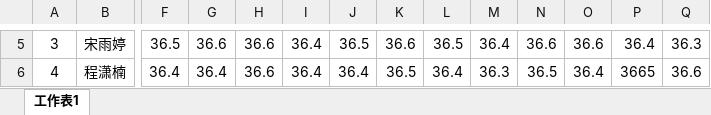
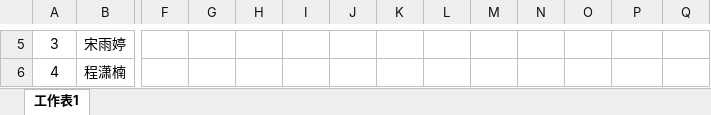
Before and after one commit to HuberWong/Python-Excel-openpyxl, an Excel workbook: BasalPlate/21财9班学生体温检测表.xlsx, sheet 工作表1, drawn as a sheet; only a part is shown, gaps mark what is left out; values as stored, in another font and other column widths than the file's, no borders; the diff covers the shown part only; the diff names each change by its address in the sheet, - before the commit and + after, or states it on an @@ line.

```diff
--- a/BasalPlate/21财9班学生体温检测表.xlsx (sheet 工作表1)
+++ b/BasalPlate/21财9班学生体温检测表.xlsx (sheet 工作表1)
-F5: 36.5
+F5: (empty)
-G5: 36.6
+G5: (empty)
-H5:H6: 36.6
+H5:H6: (empty)
-I5:I6: 36.4
+I5:I6: (empty)
-J5: 36.5
+J5: (empty)
-K5: 36.6
+K5: (empty)
-L5: 36.5
+L5: (empty)
-M5: 36.4
+M5: (empty)
-N5: 36.6
+N5: (empty)
-O5: 36.6
+O5: (empty)
-P5: 36.4
+P5: (empty)
-Q5: 36.3
+Q5: (empty)
-F6: 36.4
+F6: (empty)
-G6: 36.4
+G6: (empty)
-J6: 36.4
+J6: (empty)
-K6: 36.5
+K6: (empty)
-L6: 36.4
+L6: (empty)
-M6: 36.3
+M6: (empty)
-N6: 36.5
+N6: (empty)
-O6: 36.4
+O6: (empty)
-P6: 3665
+P6: (empty)
-Q6: 36.6
+Q6: (empty)
```
Also changed, not shown: 1 removed row, 717 edited cells and cell formats elsewhere in this sheet, BasalPlate/20财14班学生体温检测表.xlsx, BasalPlate/20财15班学生体温检测表.xlsx, 7 other files.
